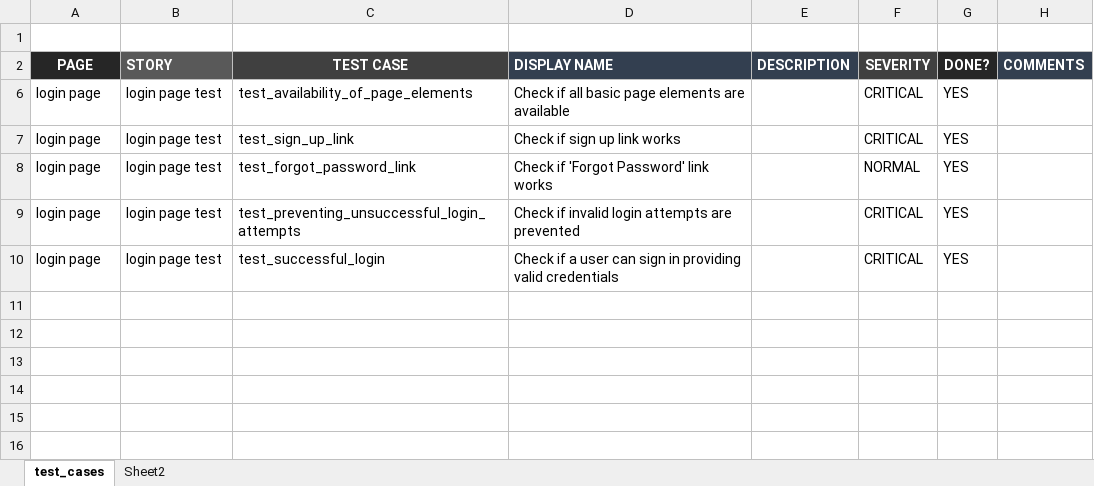
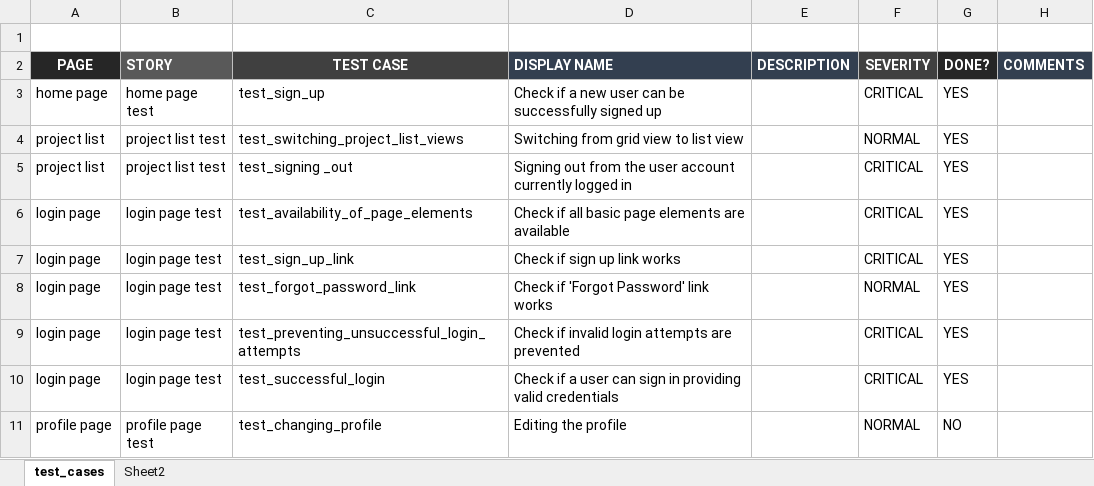
Before and after one commit to roshan-umj/umajin_cloud, an Excel workbook: data_sheets/test_coverage.xlsx, sheet test_cases, drawn as a sheet; values as stored, in another font and other column widths than the file's, no borders; the diff names each change by its address in the sheet, - before the commit and + after, or states it on an @@ line.

Commit message:
add some more utilities and test cases

```diff
--- a/data_sheets/test_coverage.xlsx (sheet test_cases)
+++ b/data_sheets/test_coverage.xlsx (sheet test_cases)
@@ row 3 unhidden: home page | home page test | test_sign_up | Check if a new user can be successfully signed up |  | CRITICAL | YES @@
@@ row 4 unhidden: project list | project list test | test_switching_project_list_views | Switching from grid view to list view |  | NORMAL | YES @@
@@ row 5 unhidden: project list | project list test | test_signing _out | Signing out from the user account currently logged in |  | CRITICAL | YES @@
+row 11: profile page | profile page test | test_changing_profile | Editing the profile |  | NORMAL | NO
```
Also changed, not shown: 19 other files.
